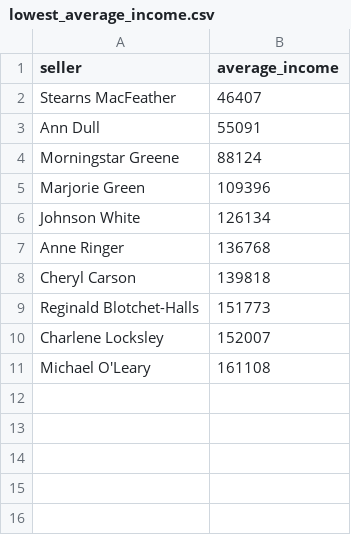
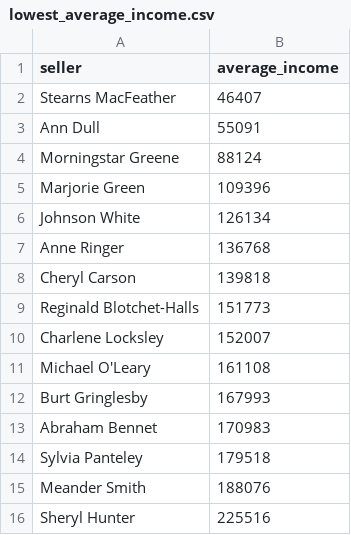
Before and after one commit to Artem-Anisimoff/data-analytics-project-92, a CSV file: lowest_average_income.csv, drawn as a sheet; the diff names each change by its address in the sheet, - before the commit and + after, or states it on an @@ line.

```diff
--- a/lowest_average_income.csv
+++ b/lowest_average_income.csv
+row 12: Burt Gringlesby | 167993
+row 13: Abraham Bennet | 170983
+row 14: Sylvia Panteley | 179518
+row 15: Meander Smith | 188076
+row 16: Sheryl Hunter | 225516
```
Also changed, not shown: day_of_the_week_income.csv, 1 other file.
